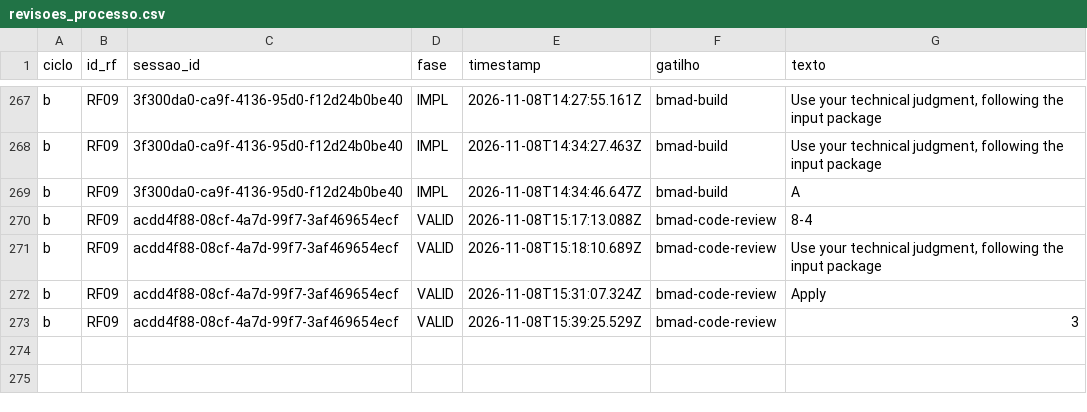
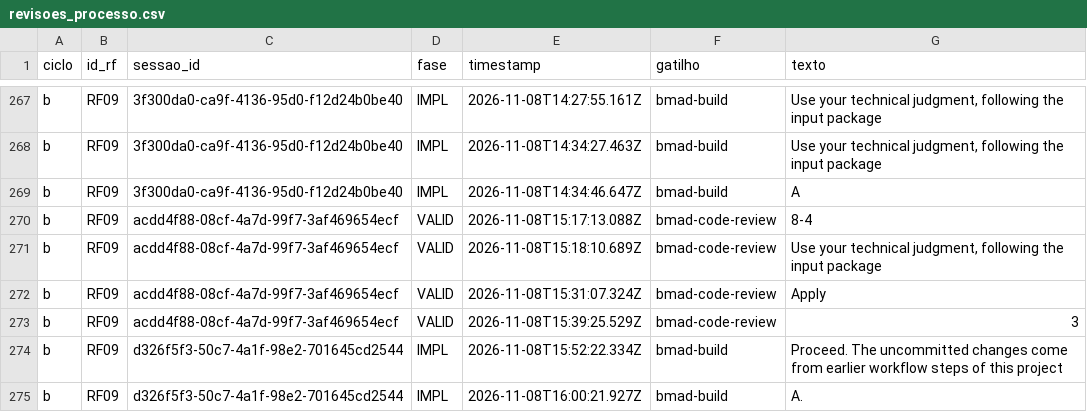
Before and after one commit to WagnerofDuarte/cerne-avaliacao, a CSV file: dados/cicloB/revisoes_processo.csv, drawn as a sheet; only a part is shown, gaps mark what is left out; the diff names each change by its address in the sheet, - before the commit and + after, or states it on an @@ line.

```diff
--- a/dados/cicloB/revisoes_processo.csv
+++ b/dados/cicloB/revisoes_processo.csv
+row 274: b | RF09 | d326f5f3-50c7-4a1f-98e2-701645cd2544 | IMPL | 2026-11-08T15:52:22.334Z | bmad-build | Proceed. The uncommitted changes come from earlier workflow steps of this project
+row 275: b | RF09 | d326f5f3-50c7-4a1f-98e2-701645cd2544 | IMPL | 2026-11-08T16:00:21.927Z | bmad-build | A.
```
Also changed, not shown: dados/cicloB/segmentos.csv, dados/cicloB/sessoes.csv, 5 other files.
